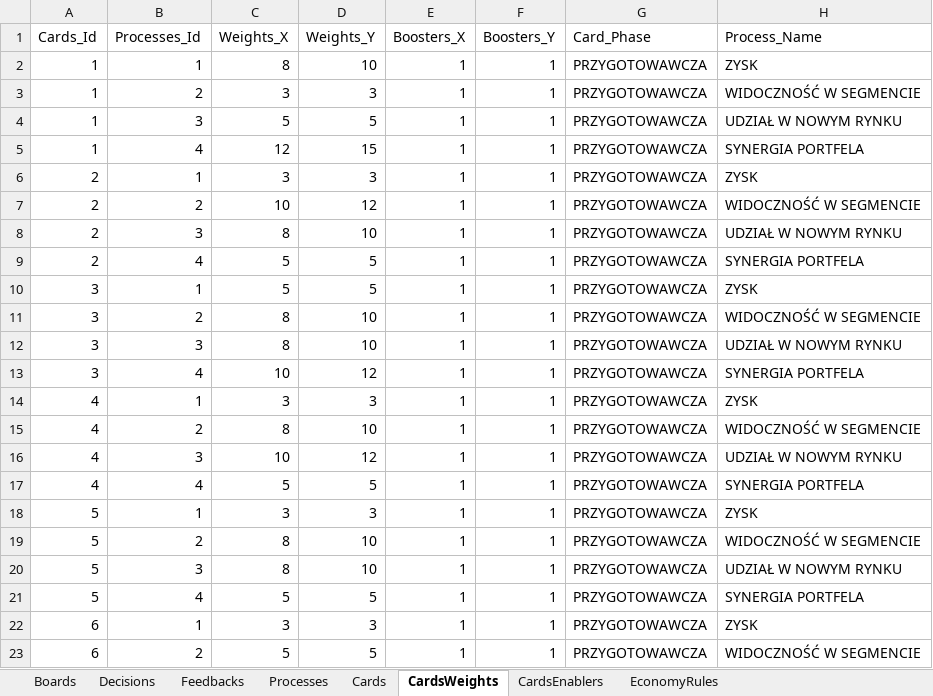
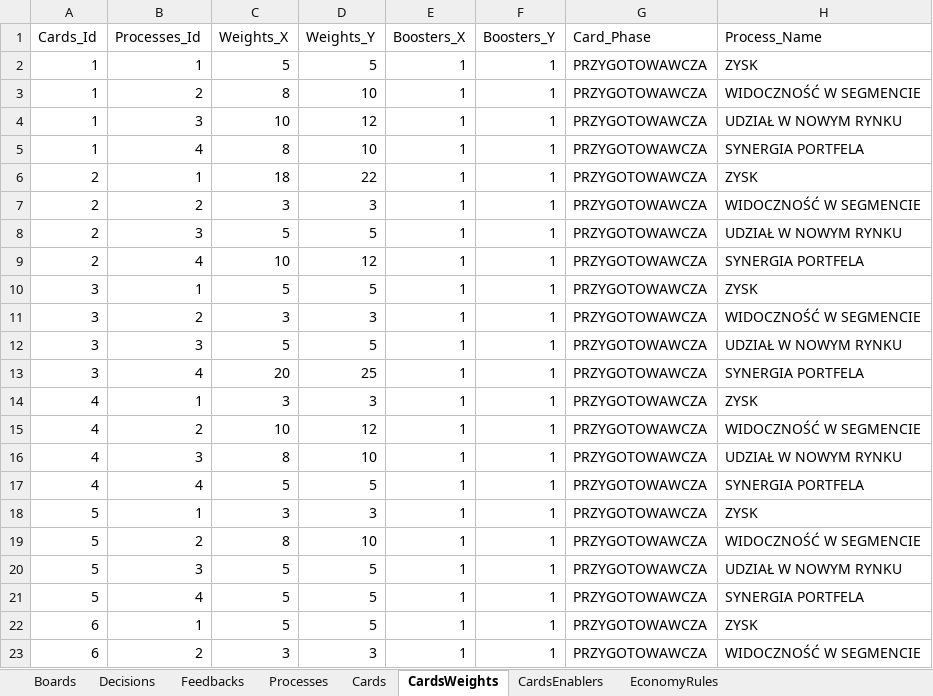
Before and after one commit to KrajewskiMaciej/IgniteDigitalization, an Excel workbook: IgniteDigitalization.Server/Initializers/IGNITE_S3_Dywersyfikacja.xlsx, sheet CardsWeights, drawn as a sheet; only a part is shown; values as stored, in another font and other column widths than the file's, no cell formats; the diff covers the shown part only; the diff names each change by its address in the sheet, - before the commit and + after, or states it on an @@ line.

```diff
--- a/IgniteDigitalization.Server/Initializers/IGNITE_S3_Dywersyfikacja.xlsx (sheet CardsWeights)
+++ b/IgniteDigitalization.Server/Initializers/IGNITE_S3_Dywersyfikacja.xlsx (sheet CardsWeights)
-C2 (Weights_X): 8
+C2 (Weights_X): 5
-D2 (Weights_Y): 10
+D2 (Weights_Y): 5
-C3 (Weights_X): 3
+C3 (Weights_X): 8
-D3 (Weights_Y): 3
+D3 (Weights_Y): 10
-C4 (Weights_X): 5
+C4 (Weights_X): 10
-D4 (Weights_Y): 5
+D4 (Weights_Y): 12
-C5 (Weights_X): 12
+C5 (Weights_X): 8
-D5 (Weights_Y): 15
+D5 (Weights_Y): 10
-C6 (Weights_X): 3
+C6 (Weights_X): 18
-D6 (Weights_Y): 3
+D6 (Weights_Y): 22
-C7 (Weights_X): 10
+C7 (Weights_X): 3
-D7 (Weights_Y): 12
+D7 (Weights_Y): 3
-C8 (Weights_X): 8
+C8 (Weights_X): 5
-D8 (Weights_Y): 10
+D8 (Weights_Y): 5
-C9 (Weights_X): 5
+C9 (Weights_X): 10
-D9 (Weights_Y): 5
+D9 (Weights_Y): 12
-C11 (Weights_X): 8
+C11 (Weights_X): 3
-D11 (Weights_Y): 10
+D11 (Weights_Y): 3
-C12 (Weights_X): 8
+C12 (Weights_X): 5
-D12 (Weights_Y): 10
+D12 (Weights_Y): 5
-C13 (Weights_X): 10
+C13 (Weights_X): 20
-D13 (Weights_Y): 12
+D13 (Weights_Y): 25
-C15 (Weights_X): 8
+C15 (Weights_X): 10
-D15 (Weights_Y): 10
+D15 (Weights_Y): 12
-C16 (Weights_X): 10
+C16 (Weights_X): 8
-D16 (Weights_Y): 12
+D16 (Weights_Y): 10
-C20 (Weights_X): 8
+C20 (Weights_X): 5
-D20 (Weights_Y): 10
+D20 (Weights_Y): 5
-C22 (Weights_X): 3
+C22 (Weights_X): 5
-D22 (Weights_Y): 3
+D22 (Weights_Y): 5
-C23 (Weights_X): 5
+C23 (Weights_X): 3
-D23 (Weights_Y): 5
+D23 (Weights_Y): 3
```
Also changed, not shown: 48 removed rows and 252 edited cells elsewhere in this sheet, sheet Decisions, sheet Feedbacks, sheet CardsEnablers, sheet Boards, sheet EconomyRules, sheet Cards, 1 more sheet, cell formats, 1 other file.
